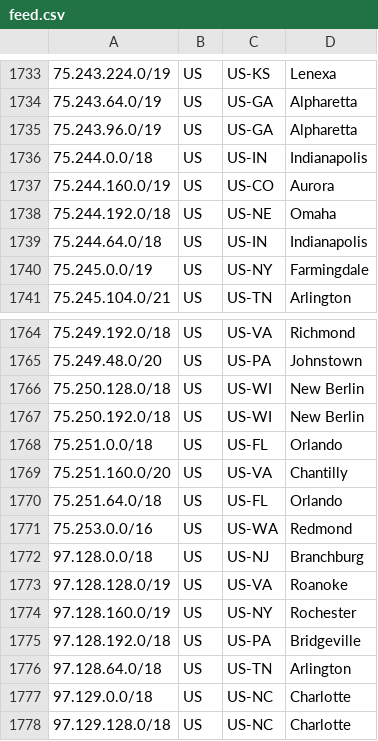
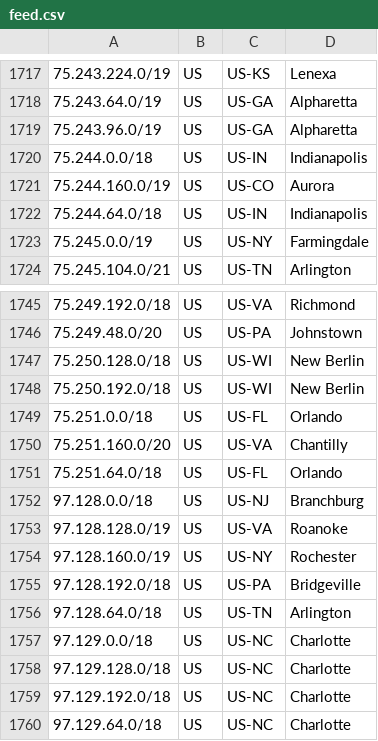
Before and after one commit to Verizon/verizon-geofeed, a CSV file: feed.csv, drawn as a sheet; only a part is shown, gaps mark what is left out; the shorter side is filled out with more unchanged rows; the diff covers the shown part only.

```diff
--- a/feed.csv
+++ b/feed.csv
@@ -1737,3 +1721,2 @@
 75.244.160.0/19,US,US-CO,Aurora,
-75.244.192.0/18,US,US-NE,Omaha,
 75.244.64.0/18,US,US-IN,Indianapolis,
@@ -1770,3 +1751,2 @@
 75.251.64.0/18,US,US-FL,Orlando,
-75.253.0.0/16,US,US-WA,Redmond,
 97.128.0.0/18,US,US-NJ,Branchburg,
```
Also changed, not shown: 18 removed rows elsewhere in this file, 1 other file.
